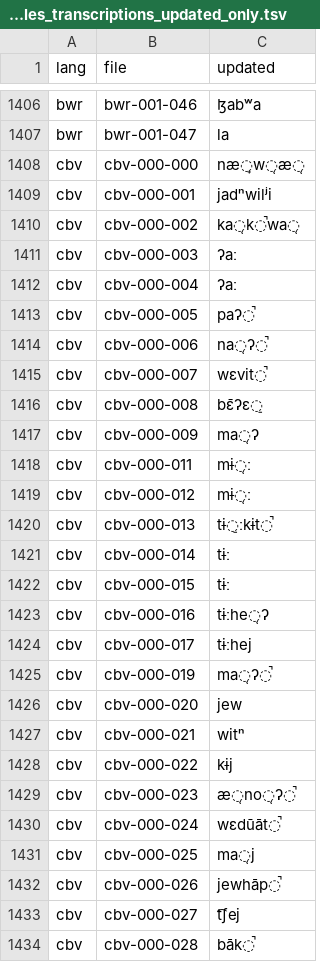
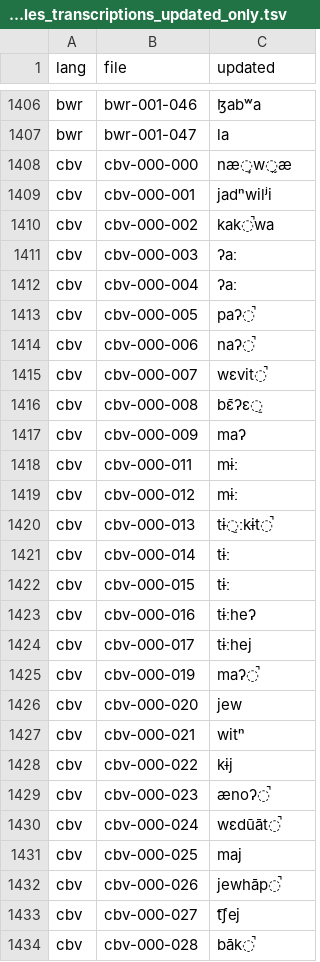
Before and after one commit to pacscilab/voxangeles, a TSV file: transcriptions/voxangeles_transcriptions_updated_only.tsv, drawn as a sheet; only a part is shown, gaps mark what is left out; the diff covers the shown part only; the diff names each change by its address in the sheet, - before the commit and + after, or states it on an @@ line.

```diff
--- a/transcriptions/voxangeles_transcriptions_updated_only.tsv
+++ b/transcriptions/voxangeles_transcriptions_updated_only.tsv
-C1408 (updated): næ̟w̜æ̜
+C1408 (updated): næ̟w̰æ
-C1410 (updated): ka̜k̚wa̜
+C1410 (updated): kak̚wa
-C1414 (updated): na̜ʔ̚
+C1414 (updated): naʔ̚
-C1417 (updated): ma̜ʔ
+C1417 (updated): maʔ
-C1418:C1419 (updated): mɨ̜ː
+C1418:C1419 (updated): mɨː
-C1423 (updated): tɨːhe̜ʔ
+C1423 (updated): tɨːheʔ
-C1425 (updated): ma̜ʔ̚
+C1425 (updated): maʔ̚
-C1429 (updated): æ̜no̜ʔ̚
+C1429 (updated): ænoʔ̚
-C1431 (updated): ma̜j
+C1431 (updated): maj
```
Also changed, not shown: 1 removed row and 41 edited cells elsewhere in this file, transcriptions/voxangeles_transcriptions.tsv, 10 other files.
